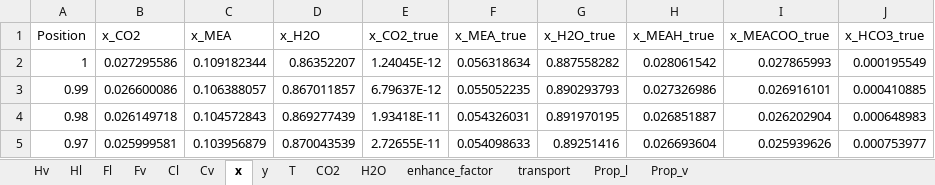
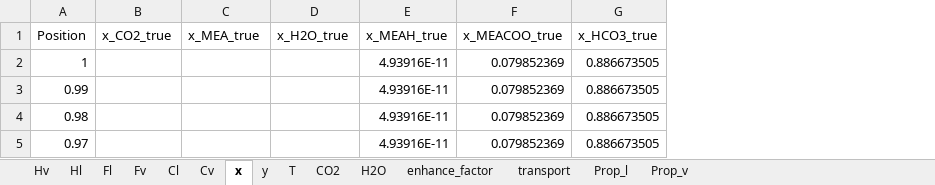
Before and after one commit to tannerpolley/MEA-Absorption-Column, an Excel workbook: MEA_Absorption_Column/data/Results/Profiles.xlsx, sheet x, drawn as a sheet; only a part is shown; values as stored, in another font and other column widths than the file's, no borders; removed rows and columns are numbered as before the commit, all else as after; the diff covers the shown part only; the diff names each change by its address in the sheet, - before the commit and + after, or states it on an @@ line.

```diff
--- a/MEA_Absorption_Column/data/Results/Profiles.xlsx (sheet x)
+++ b/MEA_Absorption_Column/data/Results/Profiles.xlsx (sheet x)
-column B (x_CO2), rows 2-5: 0.027295586 | 0.026600086 | 0.026149718 | 0.025999581
-column C (x_MEA), rows 2-5: 0.109182344 | 0.106388057 | 0.104572843 | 0.103956879
-column D (x_H2O), rows 2-5: 0.86352207 | 0.867011857 | 0.869277439 | 0.870043539
-B2 (x_CO2_true): 1.24045E-12
+B2 (x_CO2_true): (empty)
-C2 (x_MEA_true): 0.056318634
+C2 (x_MEA_true): (empty)
-D2 (x_H2O_true): 0.887558282
+D2 (x_H2O_true): (empty)
-E2 (x_MEAH_true): 0.028061542
+E2 (x_MEAH_true): 4.93916E-11
-F2 (x_MEACOO_true): 0.027865993
+F2 (x_MEACOO_true): 0.079852369
-G2 (x_HCO3_true): 0.000195549
+G2 (x_HCO3_true): 0.886673505
-B3 (x_CO2_true): 6.79637E-12
+B3 (x_CO2_true): (empty)
-C3 (x_MEA_true): 0.055052235
+C3 (x_MEA_true): (empty)
-D3 (x_H2O_true): 0.890293793
+D3 (x_H2O_true): (empty)
-E3 (x_MEAH_true): 0.027326986
+E3 (x_MEAH_true): 4.93916E-11
-F3 (x_MEACOO_true): 0.026916101
+F3 (x_MEACOO_true): 0.079852369
-G3 (x_HCO3_true): 0.000410885
+G3 (x_HCO3_true): 0.886673505
-B4 (x_CO2_true): 1.93418E-11
+B4 (x_CO2_true): (empty)
-C4 (x_MEA_true): 0.054326031
+C4 (x_MEA_true): (empty)
-D4 (x_H2O_true): 0.891970195
+D4 (x_H2O_true): (empty)
-E4 (x_MEAH_true): 0.026851887
+E4 (x_MEAH_true): 4.93916E-11
-F4 (x_MEACOO_true): 0.026202904
+F4 (x_MEACOO_true): 0.079852369
-G4 (x_HCO3_true): 0.000648983
+G4 (x_HCO3_true): 0.886673505
-B5 (x_CO2_true): 2.72655E-11
+B5 (x_CO2_true): (empty)
-C5 (x_MEA_true): 0.054098633
+C5 (x_MEA_true): (empty)
-D5 (x_H2O_true): 0.89251416
+D5 (x_H2O_true): (empty)
-E5 (x_MEAH_true): 0.026693604
+E5 (x_MEAH_true): 4.93916E-11
-F5 (x_MEACOO_true): 0.025939626
+F5 (x_MEACOO_true): 0.079852369
-G5 (x_HCO3_true): 0.000753977
+G5 (x_HCO3_true): 0.886673505
```
Also changed, not shown: 582 edited cells elsewhere in this sheet, sheet transport, sheet Prop_v, sheet CO2, sheet Cl, sheet Hv, sheet Hl, 8 more sheets, charts or pictures, 6 other files.
